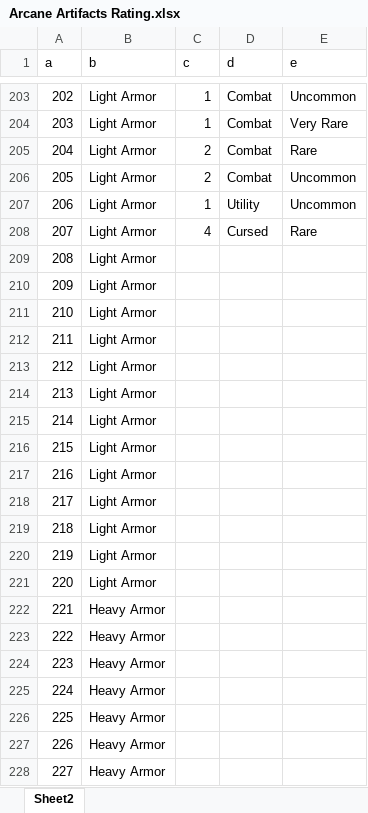
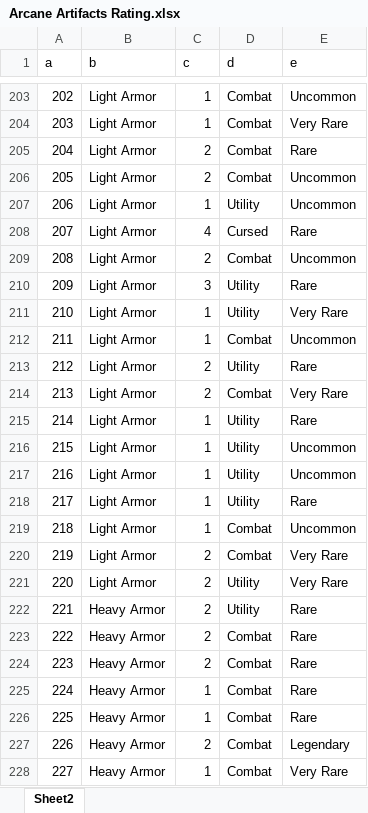
Before and after one commit to davidbradlycurtis/dnd-material, an Excel workbook: Arcane Artifacts Rating.xlsx, sheet Sheet2, drawn as a sheet; only a part is shown, gaps mark what is left out; values as stored, in another font and other column widths than the file's, no borders; the diff covers the shown part only; the diff names each change by its address in the sheet, - before the commit and + after, or states it on an @@ line.

Commit message:
Add 100 more items

```diff
--- a/Arcane Artifacts Rating.xlsx (sheet Sheet2)
+++ b/Arcane Artifacts Rating.xlsx (sheet Sheet2)
-C209 (c): (empty)
+C209 (c): 2
-D209 (d): (empty)
+D209 (d): Combat
-E209 (e): (empty)
+E209 (e): Uncommon
-C210 (c): (empty)
+C210 (c): 3
-D210:D211 (d): (empty)
+D210:D211 (d): Utility
-E210 (e): (empty)
+E210 (e): Rare
-C211:C212 (c): (empty)
+C211:C212 (c): 1
-E211 (e): (empty)
+E211 (e): Very Rare
-D212 (d): (empty)
+D212 (d): Combat
-E212 (e): (empty)
+E212 (e): Uncommon
-C213:C214 (c): (empty)
+C213:C214 (c): 2
-D213 (d): (empty)
+D213 (d): Utility
-E213 (e): (empty)
+E213 (e): Rare
-D214 (d): (empty)
+D214 (d): Combat
-E214 (e): (empty)
+E214 (e): Very Rare
-C215:C219 (c): (empty)
+C215:C219 (c): 1
-D215:D218 (d): (empty)
+D215:D218 (d): Utility
-E215 (e): (empty)
+E215 (e): Rare
-E216:E217 (e): (empty)
+E216:E217 (e): Uncommon
-E218 (e): (empty)
+E218 (e): Rare
-D219:D220 (d): (empty)
+D219:D220 (d): Combat
-E219 (e): (empty)
+E219 (e): Uncommon
-C220:C224 (c): (empty)
+C220:C224 (c): 2
-E220:E221 (e): (empty)
+E220:E221 (e): Very Rare
-D221:D222 (d): (empty)
+D221:D222 (d): Utility
-E222:E226 (e): (empty)
+E222:E226 (e): Rare
-D223:D228 (d): (empty)
+D223:D228 (d): Combat
-C225:C226 (c): (empty)
+C225:C226 (c): 1
-C227 (c): (empty)
+C227 (c): 2
-E227 (e): (empty)
+E227 (e): Legendary
-C228 (c): (empty)
+C228 (c): 1
-E228 (e): (empty)
+E228 (e): Very Rare
```
Also changed, not shown: 220 edited cells elsewhere in this sheet.
